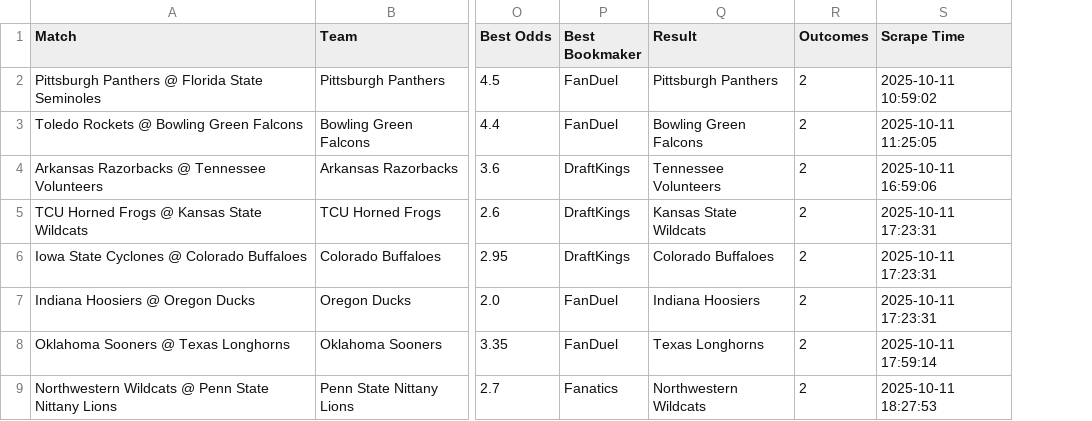
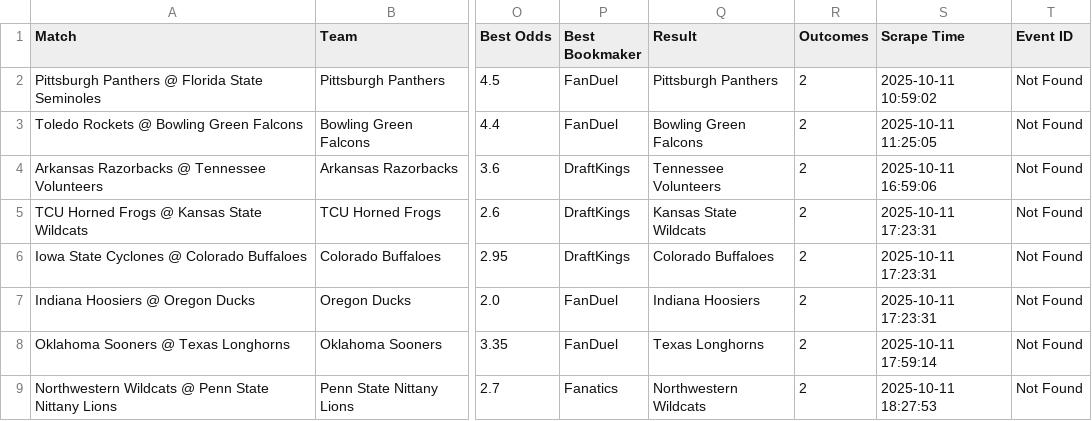
Before and after one commit to aqsmith02/paper-betting-tracker, a CSV file: codebase/data/master_nc_avg_full.csv, drawn as a sheet; only a part is shown, gaps mark what is left out; the diff names each change by its address in the sheet, - before the commit and + after, or states it on an @@ line.

```diff
--- a/codebase/data/master_nc_avg_full.csv
+++ b/codebase/data/master_nc_avg_full.csv
+column T (Event ID), rows 2-9: all Not Found
```
Also changed, not shown: codebase/data/master_nc_mod_zscore_full.csv, codebase/data/master_nc_pin_full.csv, 7 other files.
